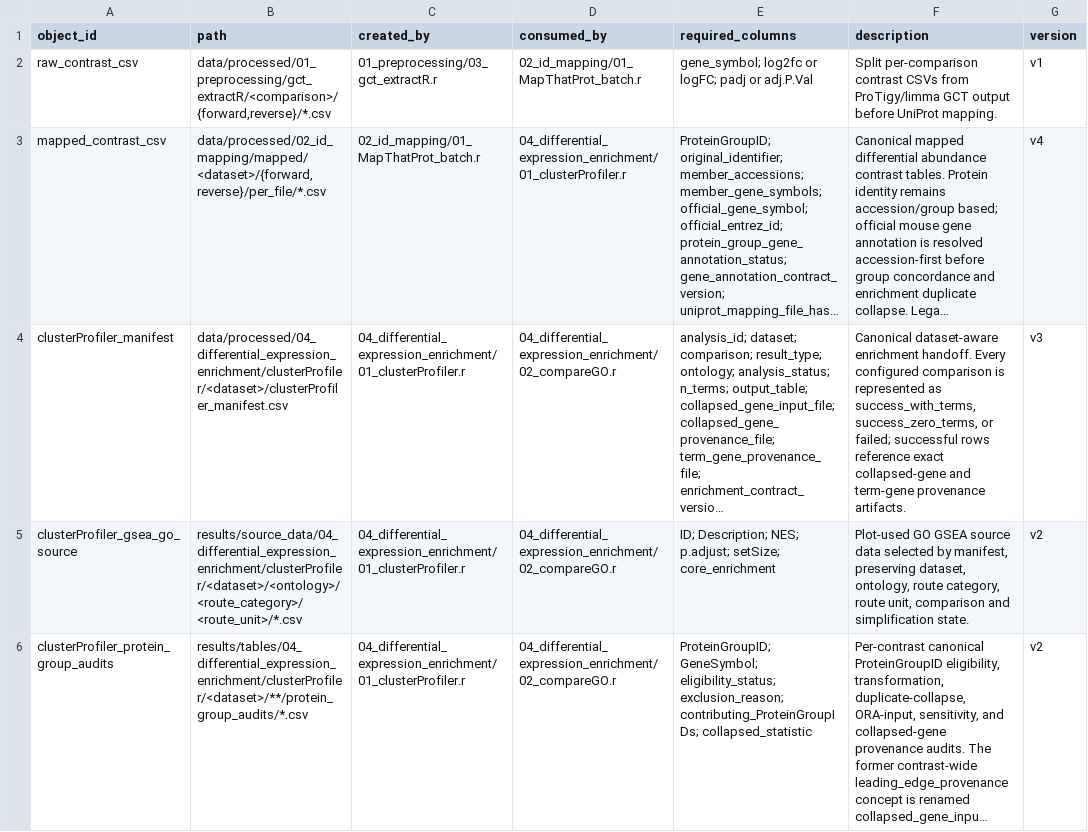
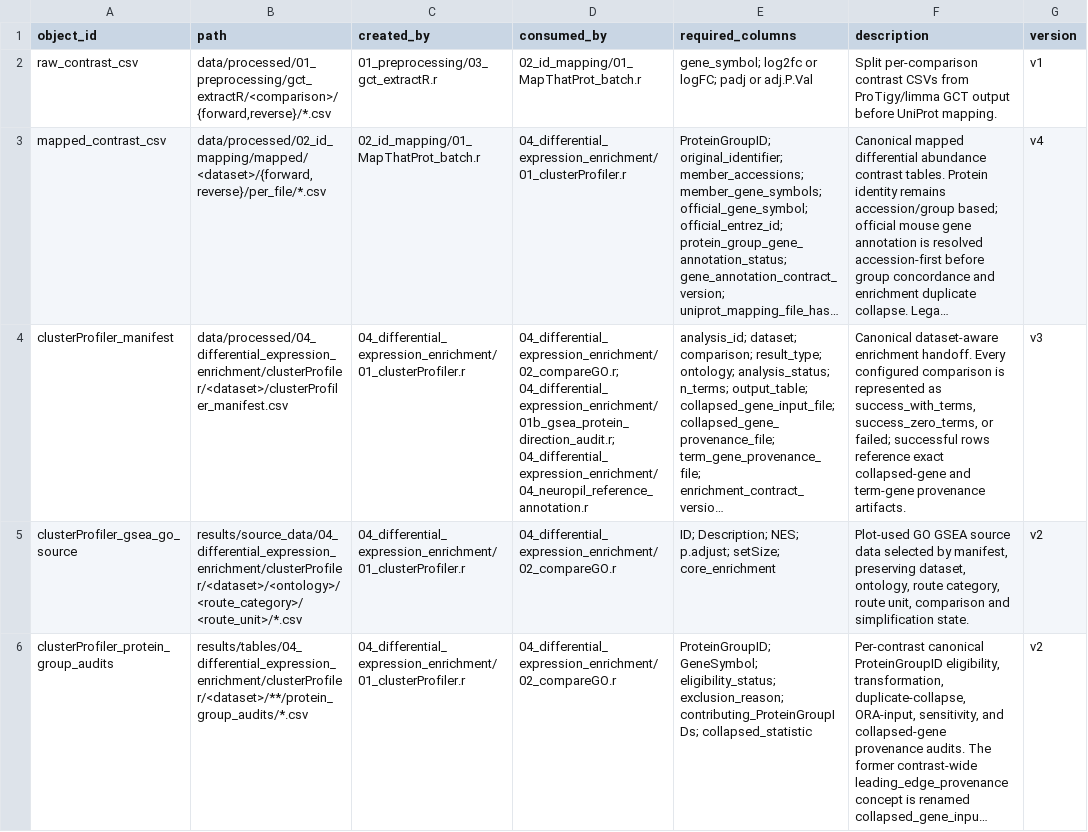
Before and after one commit to topohl/pRoteomics, a TSV file: docs/file_contracts.tsv, drawn as a sheet; only a part is shown; long unchanged cells end in …; the diff covers the shown part only; the diff names each change by its address in the sheet, - before the commit and + after, or states it on an @@ line.

Commit message:
Use canonical enrichment bundles downstream
Refactor downstream enrichment consumers (direction audit, neuropil reference annotation, and biological program summary) to read only canonical clusterProfiler/compareGO manifests and declared contract tables via new shared helpers in `R/enrichment_io.R`. Adds stricter provenance/identity validation, explicit handling of zero-term/failed statuses, and richer status outputs while removing legacy file discovery/remapping paths. Documentation and file contracts were updated accordingly, and a new test suite validates canonical-path behavior, type stability, deterministic ordering, and strict contract enforcement.

```diff
--- a/docs/file_contracts.tsv
+++ b/docs/file_contracts.tsv
-D4 (consumed_by): 04_differential_expression_enrichment/02_compareGO.r
+D4 (consumed_by): 04_differential_expression_enrichment/02_compareGO.r; 04_differential_expression_enrichment/01b_gsea_protein_direction_audit.r; 04_differential_expression_enrichment/04_neuropil_reference_annotation.r
```
Also changed, not shown: 2 added rows and 6 edited cells elsewhere in this file, 7 other files.
